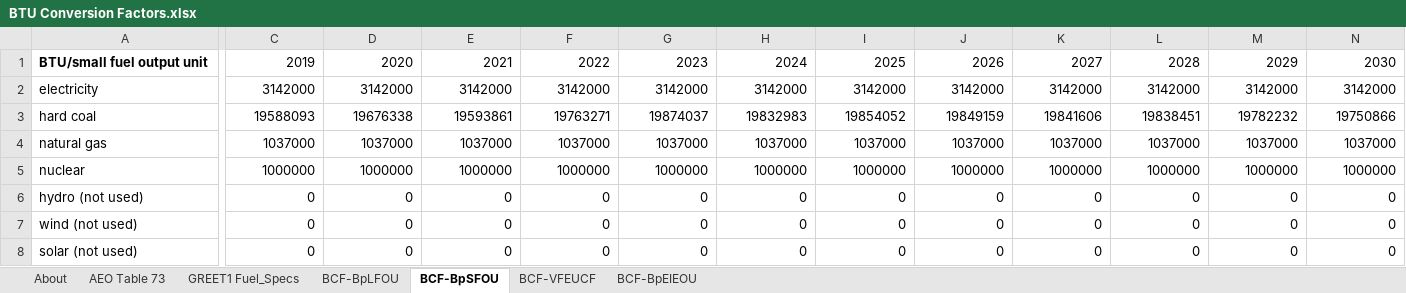
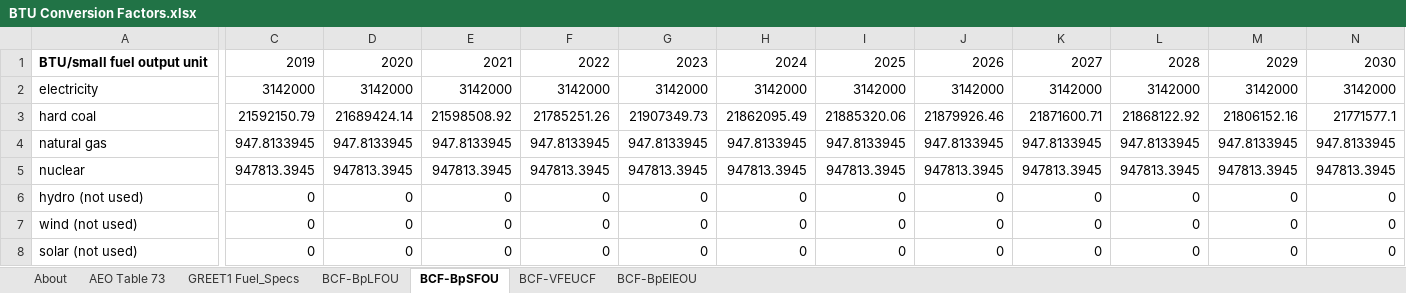
Before and after one commit to EnergyInnovation/eps-canada, an Excel workbook: InputData/web-app/BCF/BTU Conversion Factors.xlsx, sheet BCF-BpSFOU, drawn as a sheet; only a part is shown, gaps mark what is left out; values as stored, in another font and other column widths than the file's, no borders; removed rows and columns are numbered as before the commit, all else as after; rows hold the shown columns only; the diff covers the shown part only; the diff names each change by its address in the sheet, - before the commit and + after, or states it on an @@ line.

```diff
--- a/InputData/web-app/BCF/BTU Conversion Factors.xlsx (sheet BCF-BpSFOU)
+++ b/InputData/web-app/BCF/BTU Conversion Factors.xlsx (sheet BCF-BpSFOU)
-C3: 19588093
+C3: 21592150.79
-D3: 19676338
+D3: 21689424.14
-E3: 19593861
+E3: 21598508.92
-F3: 19763271
+F3: 21785251.26
-G3: 19874037
+G3: 21907349.73
-H3: 19832983
+H3: 21862095.49
-I3: 19854052
+I3: 21885320.06
-J3: 19849159
+J3: 21879926.46
-K3: 19841606
+K3: 21871600.71
-L3: 19838451
+L3: 21868122.92
-M3: 19782232
+M3: 21806152.16
-N3: 19750866
+N3: 21771577.1
-row 4: natural gas | 1037000 | 1037000 | 1037000 | 1037000 | 1037000 | 1037000 | 1037000 | 1037000 | 1037000 | 1037000 | 1037000 | 1037000
+row 4: natural gas | 947.8133945 | 947.8133945 | 947.8133945 | 947.8133945 | 947.8133945 | 947.8133945 | 947.8133945 | 947.8133945 | 947.8133945 | 947.8133945 | 947.8133945 | 947.8133945
-C5: 1000000
+C5: 947813.3945
-D5: 1000000
+D5: 947813.3945
-E5: 1000000
+E5: 947813.3945
-F5: 1000000
+F5: 947813.3945
-G5: 1000000
+G5: 947813.3945
-H5: 1000000
+H5: 947813.3945
-I5: 1000000
+I5: 947813.3945
-J5: 1000000
+J5: 947813.3945
-K5: 1000000
+K5: 947813.3945
-L5: 1000000
+L5: 947813.3945
-M5: 1000000
+M5: 947813.3945
-N5: 1000000
+N5: 947813.3945
```
Also changed, not shown: 392 edited cells elsewhere in this sheet, sheet BCF-BpLFOU, sheet About, formulas that keep their value, InputData/bldgs/BCEU/BAU Components Energy Use.xlsx, InputData/trans/BLP/BAU LCFS Perc.xlsx, 5 other files.
